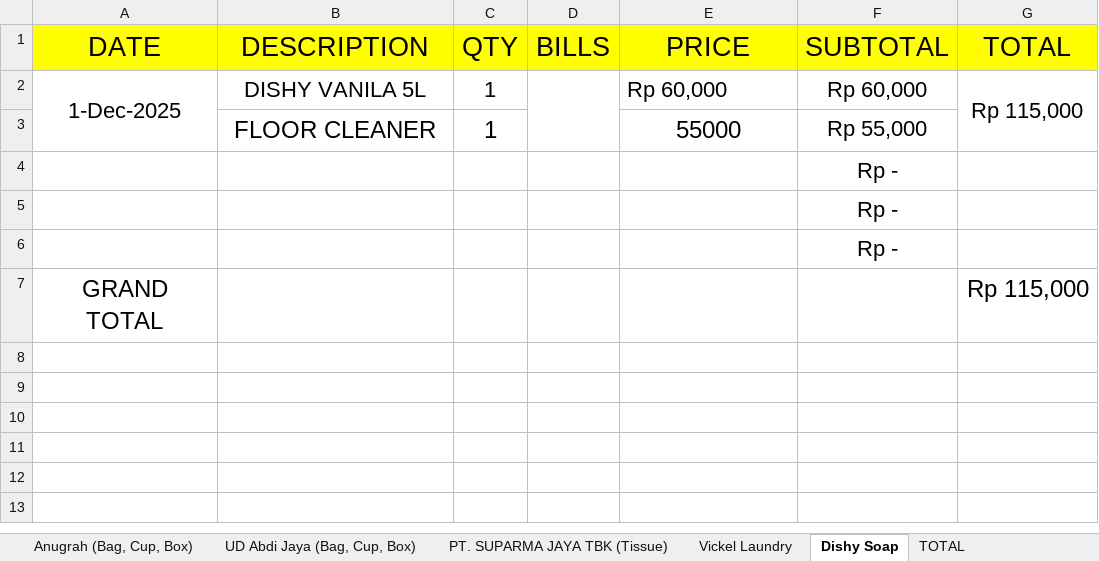
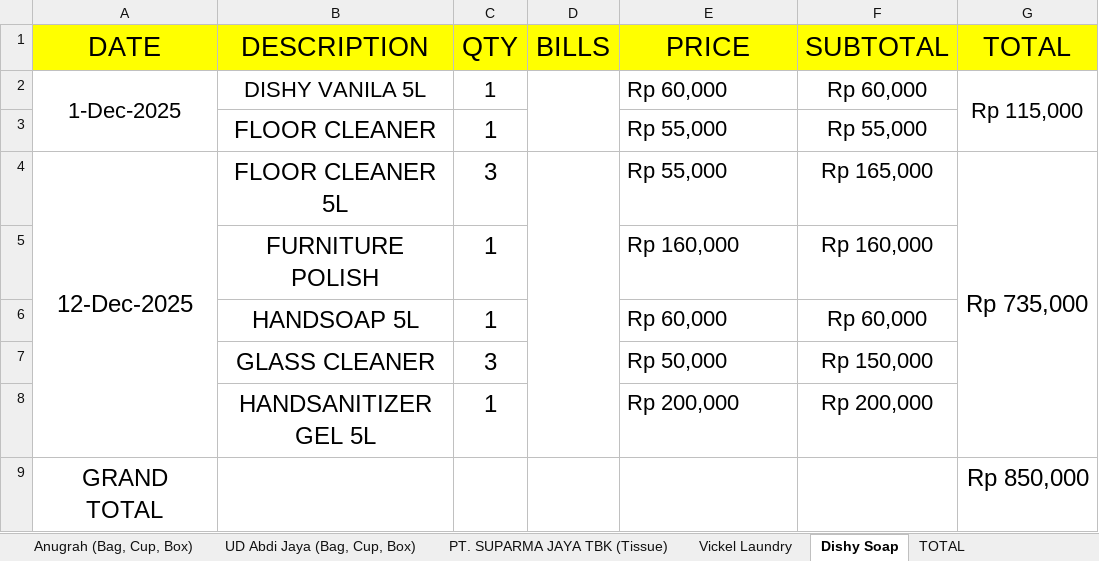
Before and after one commit to rizuki567-cyber/Purchasing-operations, an Excel workbook: DECEMBER/DECEMBER FLOOR.xlsx, sheet Dishy Soap, drawn as a sheet; values as stored, in another font and other column widths than the file's, no borders; charts and pictures not drawn; removed rows and columns are numbered as before the commit, all else as after; the diff names each change by its address in the sheet, - before the commit and + after, or states it on an @@ line.

```diff
--- a/DECEMBER/DECEMBER FLOOR.xlsx (sheet Dishy Soap)
+++ b/DECEMBER/DECEMBER FLOOR.xlsx (sheet Dishy Soap)
-E3 (PRICE): 55000
+E3 (PRICE): Rp 55,000
@@ E3 text size: smaller, alignment: center → left @@
-row 4:  |  |  |  |  | Rp -
-row 5:  |  |  |  |  | Rp -
-row 6:  |  |  |  |  | Rp -
+row 4: 12-Dec-2025 | FLOOR CLEANER 5L | 3 |  | Rp 55,000 | Rp 165,000 | Rp 735,000
+row 5:  | FURNITURE POLISH | 1 |  | Rp 160,000 | Rp 160,000
+row 6:  | HANDSOAP 5L | 1 |  | Rp 60,000 | Rp 60,000
+row 7:  | GLASS CLEANER | 3 |  | Rp 50,000 | Rp 150,000
+row 8:  | HANDSANITIZER GEL 5L | 1 |  | Rp 200,000 | Rp 200,000
-G9 (TOTAL): Rp 115,000
+G9 (TOTAL): Rp 850,000
```
Also changed, not shown: sheet TOTAL, sheet PT. SUPARMA JAYA TBK (Tissue), charts or pictures, 6 other files.
